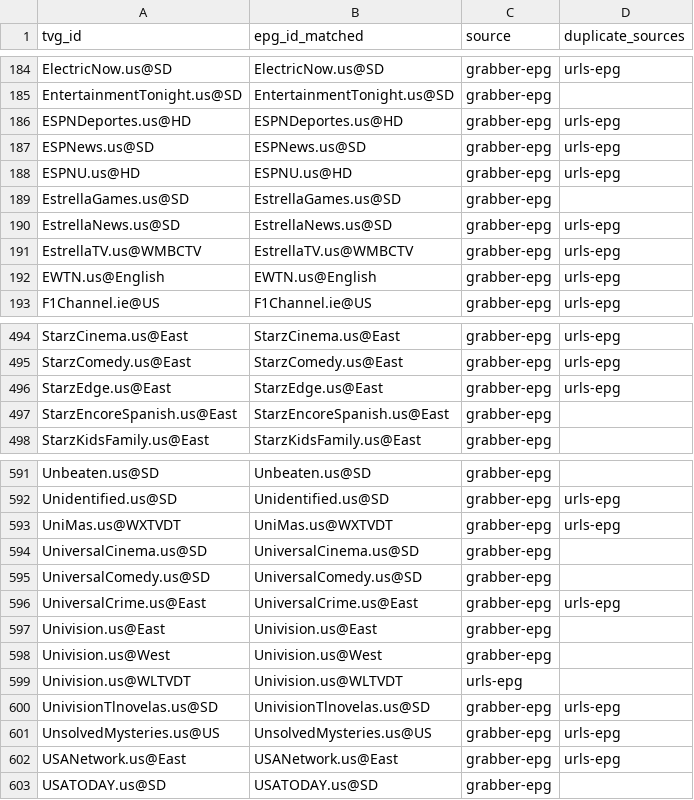
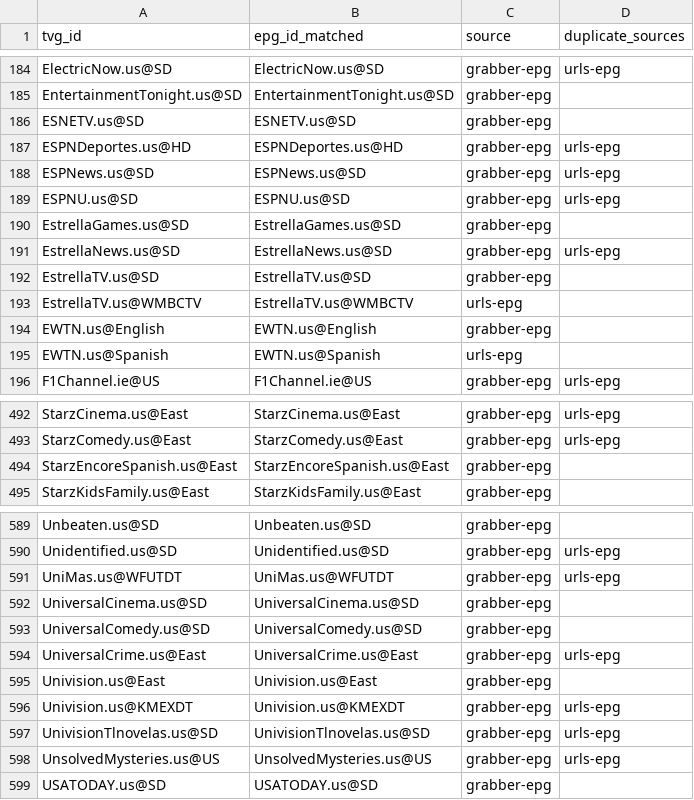
Before and after one commit to umarjamilpc/EPG-LIST-GEN, a CSV file: epgs/US/reports/merge-matched.csv, drawn as a sheet; only a part is shown, gaps mark what is left out; the diff covers the shown part only.

```diff
--- a/epgs/US/reports/merge-matched.csv
+++ b/epgs/US/reports/merge-matched.csv
@@ -185,9 +185,12 @@ ElectricNow.us@SD,ElectricNow.us@SD,grabber-epg,urls-epg
 EntertainmentTonight.us@SD,EntertainmentTonight.us@SD,grabber-epg,
+ESNETV.us@SD,ESNETV.us@SD,grabber-epg,
 ESPNDeportes.us@HD,ESPNDeportes.us@HD,grabber-epg,urls-epg
 ESPNews.us@SD,ESPNews.us@SD,grabber-epg,urls-epg
-ESPNU.us@HD,ESPNU.us@HD,grabber-epg,urls-epg
+ESPNU.us@SD,ESPNU.us@SD,grabber-epg,urls-epg
 EstrellaGames.us@SD,EstrellaGames.us@SD,grabber-epg,
 EstrellaNews.us@SD,EstrellaNews.us@SD,grabber-epg,urls-epg
-EstrellaTV.us@WMBCTV,EstrellaTV.us@WMBCTV,grabber-epg,urls-epg
-EWTN.us@English,EWTN.us@English,grabber-epg,urls-epg
+EstrellaTV.us@SD,EstrellaTV.us@SD,grabber-epg,
+EstrellaTV.us@WMBCTV,EstrellaTV.us@WMBCTV,urls-epg,
+EWTN.us@English,EWTN.us@English,grabber-epg,
+EWTN.us@Spanish,EWTN.us@Spanish,urls-epg,
 F1Channel.ie@US,F1Channel.ie@US,grabber-epg,urls-epg
@@ -495,3 +493,2 @@ StarzCinema.us@East,StarzCinema.us@East,grabber-epg,urls-epg
 StarzComedy.us@East,StarzComedy.us@East,grabber-epg,urls-epg
-StarzEdge.us@East,StarzEdge.us@East,grabber-epg,urls-epg
 StarzEncoreSpanish.us@East,StarzEncoreSpanish.us@East,grabber-epg,
@@ -592,3 +590,3 @@ Unbeaten.us@SD,Unbeaten.us@SD,grabber-epg,
 Unidentified.us@SD,Unidentified.us@SD,grabber-epg,urls-epg
-UniMas.us@WXTVDT,UniMas.us@WXTVDT,grabber-epg,urls-epg
+UniMas.us@WFUTDT,UniMas.us@WFUTDT,grabber-epg,urls-epg
 UniversalCinema.us@SD,UniversalCinema.us@SD,grabber-epg,
@@ -597,7 +595,5 @@ UniversalCrime.us@East,UniversalCrime.us@East,grabber-epg,urls-epg
 Univision.us@East,Univision.us@East,grabber-epg,
-Univision.us@West,Univision.us@West,grabber-epg,
-Univision.us@WLTVDT,Univision.us@WLTVDT,urls-epg,
+Univision.us@KMEXDT,Univision.us@KMEXDT,grabber-epg,urls-epg
 UnivisionTlnovelas.us@SD,UnivisionTlnovelas.us@SD,grabber-epg,urls-epg
 UnsolvedMysteries.us@US,UnsolvedMysteries.us@US,grabber-epg,urls-epg
-USANetwork.us@East,USANetwork.us@East,grabber-epg,urls-epg
 USATODAY.us@SD,USATODAY.us@SD,grabber-epg,
```
Also changed, not shown: 7 added rows, 12 removed rows and 34 edited cells elsewhere in this file, epgs/US/reports/grabber-matched.csv, epgs/US/reports/urls-matched.csv, 12 other files.
